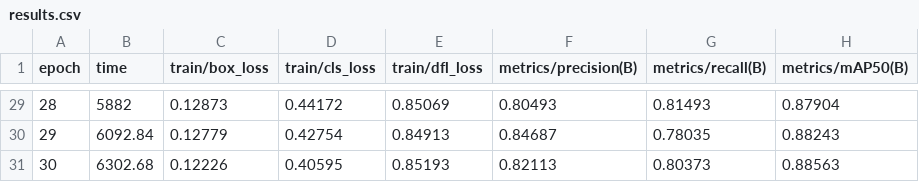
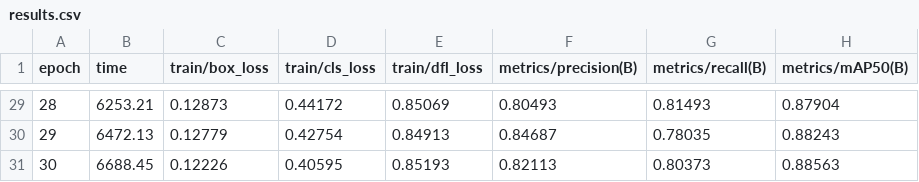
Before and after one commit to ismailtarik/wheat-rust-ai-pipeline, a CSV file: runs/detect/outputs/phase2_detection/yolo_train/results.csv, drawn as a sheet; only a part is shown, gaps mark what is left out; the diff covers the shown part only; the diff names each change by its address in the sheet, - before the commit and + after, or states it on an @@ line.

```diff
--- a/runs/detect/outputs/phase2_detection/yolo_train/results.csv
+++ b/runs/detect/outputs/phase2_detection/yolo_train/results.csv
-B29 (time): 5882
+B29 (time): 6253.21
-B30 (time): 6092.84
+B30 (time): 6472.13
-B31 (time): 6302.68
+B31 (time): 6688.45
```
Also changed, not shown: 27 edited cells elsewhere in this file, 16 other files.
